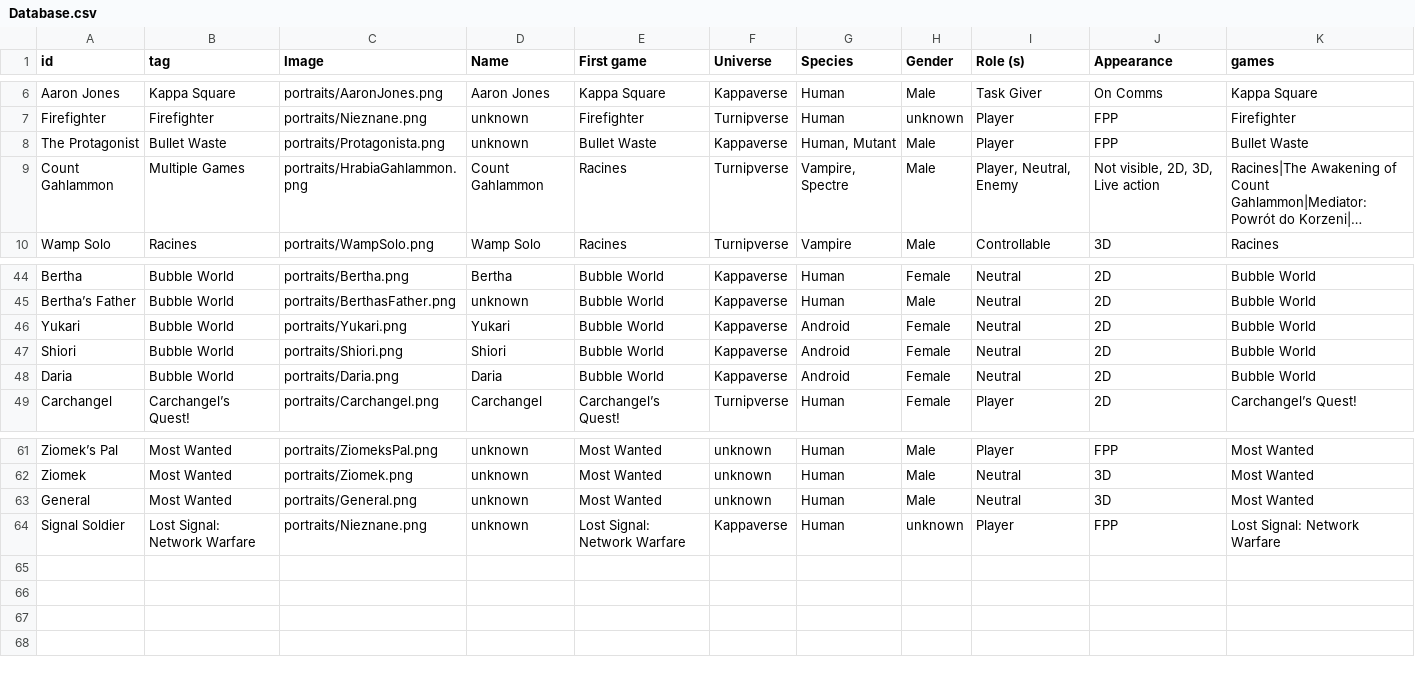
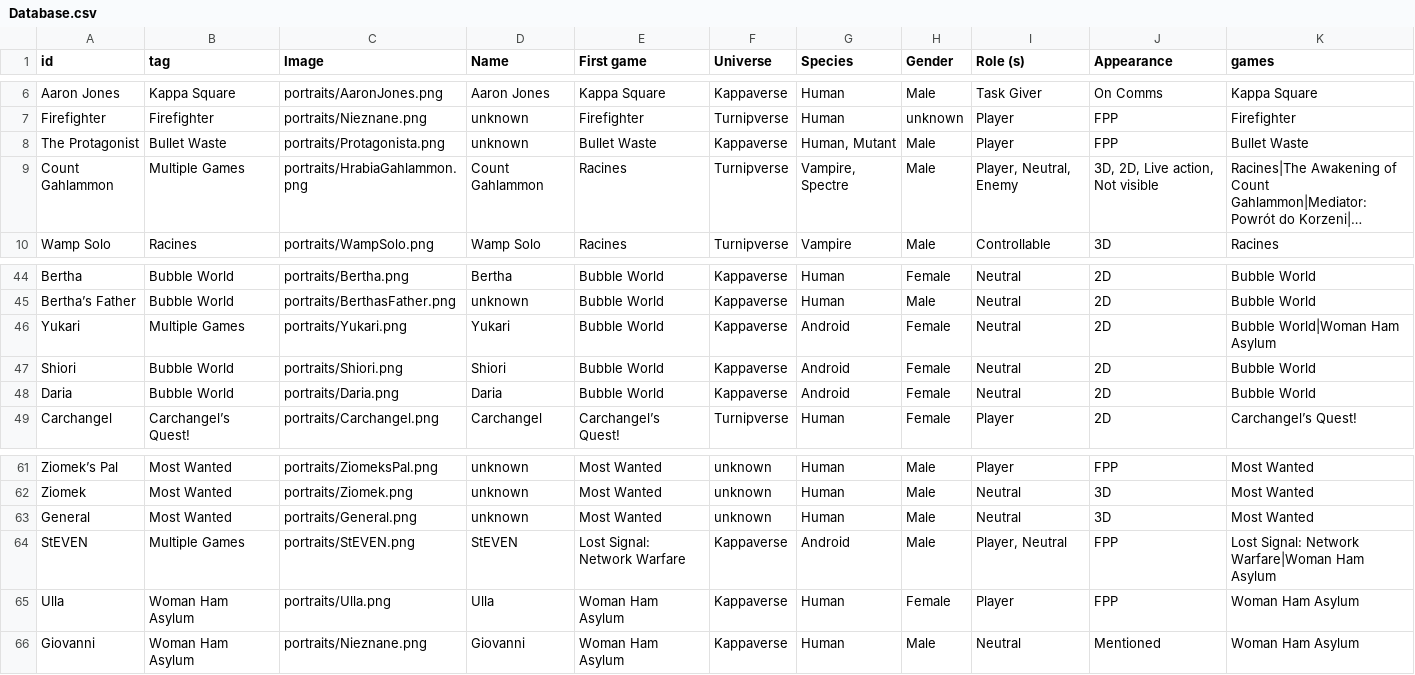
Before and after one commit to StorkStudios/StorkStudios.github.io, a CSV file: storkle/Database.csv, drawn as a sheet; only a part is shown, gaps mark what is left out; long unchanged cells end in …; removed rows and columns are numbered as before the commit, all else as after; the diff names each change by its address in the sheet, - before the commit and + after, or states it on an @@ line.

Commit message:
Update storkle after Woman Ham Asylum

```diff
--- a/storkle/Database.csv
+++ b/storkle/Database.csv
-J9 (Appearance): Not visible, 2D, 3D, Live action
+J9 (Appearance): 3D, 2D, Live action, Not visible
-B46 (tag): Bubble World
+B46 (tag): Multiple Games
-K46 (games): Bubble World
+K46 (games): Bubble World|Woman Ham Asylum
-row 64: Signal Soldier | Lost Signal: Network Warfare | portraits/Nieznane.png | unknown | Lost Signal: Network Warfare | Kappaverse | Human | unknown | Player | FPP | Lost Signal: Network Warfare
+row 64: StEVEN | Multiple Games | portraits/StEVEN.png | StEVEN | Lost Signal: Network Warfare | Kappaverse | Android | Male | Player, Neutral | FPP | Lost Signal: Network Warfare|Woman Ham Asylum
+row 65: Ulla | Woman Ham Asylum | portraits/Ulla.png | Ulla | Woman Ham Asylum | Kappaverse | Human | Female | Player | FPP | Woman Ham Asylum
+row 66: Giovanni | Woman Ham Asylum | portraits/Nieznane.png | Giovanni | Woman Ham Asylum | Kappaverse | Human | Male | Neutral | Mentioned | Woman Ham Asylum
```
Also changed, not shown: 3 other files.
